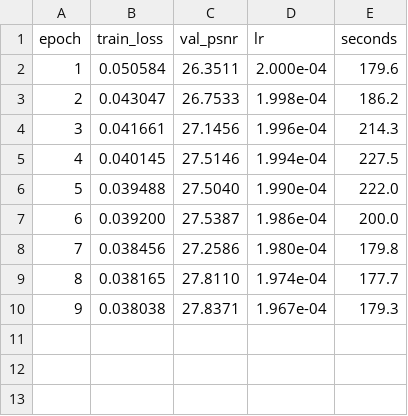
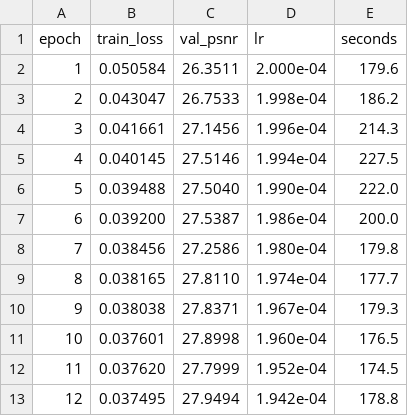
Before and after one commit to bevinj2255/i4c_hackathon, a CSV file: results/base_log.csv, drawn as a sheet; the diff names each change by its address in the sheet, - before the commit and + after, or states it on an @@ line.

```diff
--- a/results/base_log.csv
+++ b/results/base_log.csv
+row 11: 10 | 0.037601 | 27.8998 | 1.960e-04 | 176.5
+row 12: 11 | 0.037620 | 27.7999 | 1.952e-04 | 174.5
+row 13: 12 | 0.037495 | 27.9494 | 1.942e-04 | 178.8
```
Also changed, not shown: 5 other files.
